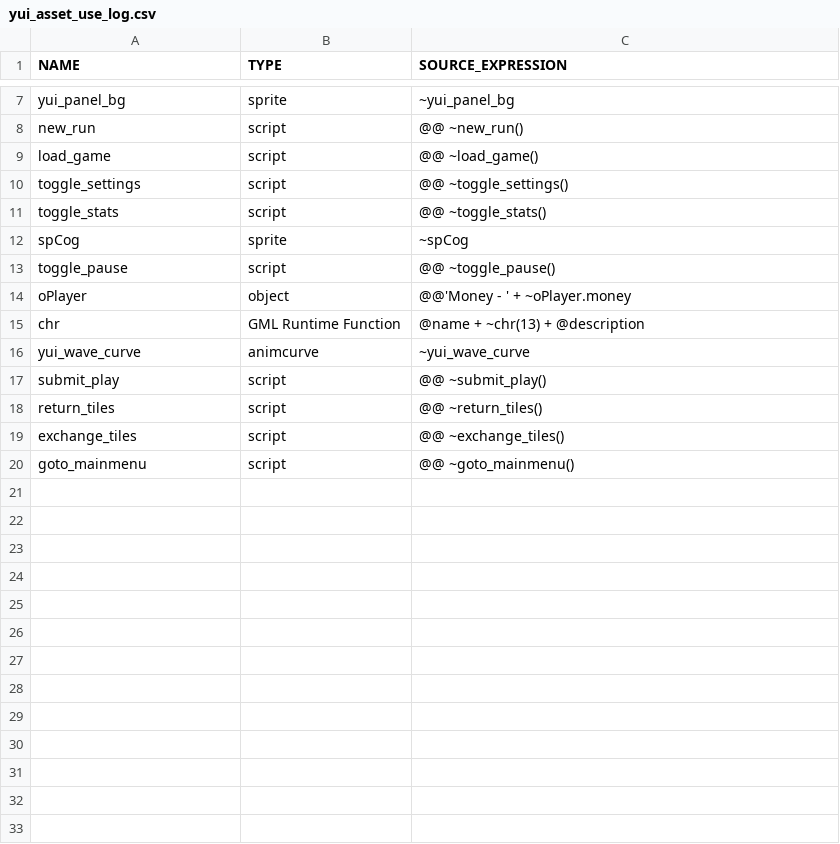
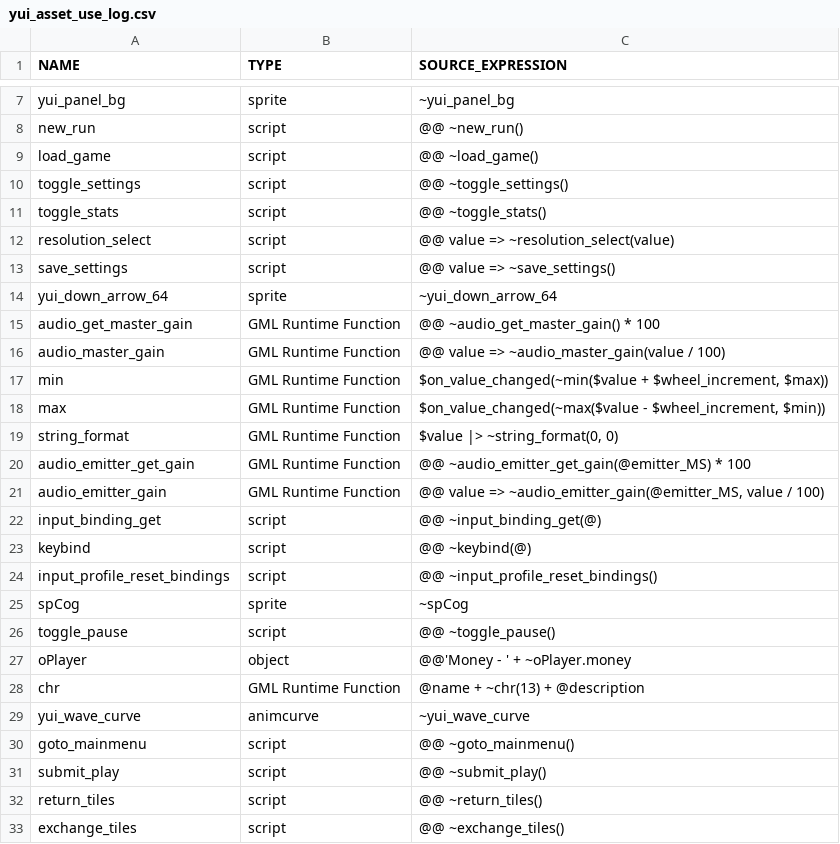
Before and after one commit to flowershoppe/Scramble, a CSV file: datafiles/logs/yui_asset_use_log.csv, drawn as a sheet; only a part is shown, gaps mark what is left out.

```diff
--- a/datafiles/logs/yui_asset_use_log.csv
+++ b/datafiles/logs/yui_asset_use_log.csv
@@ -11,2 +11,15 @@ toggle_settings, script, "@@ ~toggle_settings()"
 toggle_stats, script, "@@ ~toggle_stats()"
+resolution_select, script, "@@ value => ~resolution_select(value)"
+save_settings, script, "@@ value => ~save_settings()"
+yui_down_arrow_64, sprite, "~yui_down_arrow_64"
+audio_get_master_gain, GML Runtime Function, "@@ ~audio_get_master_gain() * 100"
+audio_master_gain, GML Runtime Function, "@@ value => ~audio_master_gain(value / 100)"
+min, GML Runtime Function, "$on_value_changed(~min($value + $wheel_increment, $max))"
+max, GML Runtime Function, "$on_value_changed(~max($value - $wheel_increment, $min))"
+string_format, GML Runtime Function, "$value |> ~string_format(0, 0)"
+audio_emitter_get_gain, GML Runtime Function, "@@ ~audio_emitter_get_gain(@emitter_MS) * 100"
+audio_emitter_gain, GML Runtime Function, "@@ value => ~audio_emitter_gain(@emitter_MS, value / 100)"
+input_binding_get, script, "@@ ~input_binding_get(@)"
+keybind, script, "@@ ~keybind(@)"
+input_profile_reset_bindings, script, "@@ ~input_profile_reset_bindings()"
 spCog, sprite, "~spCog"
@@ -16,2 +29,3 @@ chr, GML Runtime Function, "@name + ~chr(13) + @description"
 yui_wave_curve, animcurve, "~yui_wave_curve"
+goto_mainmenu, script, "@@ ~goto_mainmenu()"
 submit_play, script, "@@ ~submit_play()"
@@ -19,2 +33 @@ return_tiles, script, "@@ ~return_tiles()"
 exchange_tiles, script, "@@ ~exchange_tiles()"
-goto_mainmenu, script, "@@ ~goto_mainmenu()"
```
Also changed, not shown: 5 other files.
